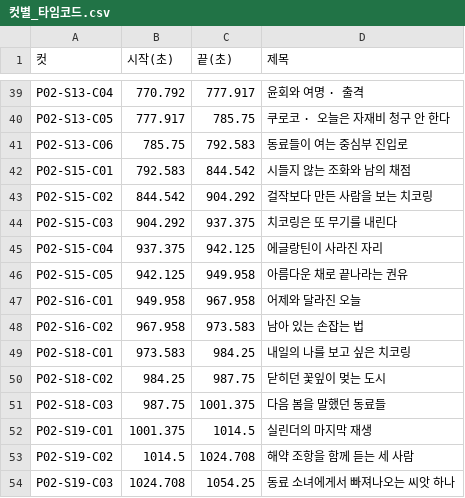
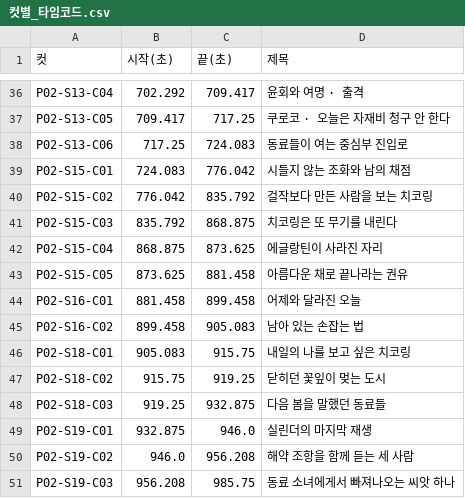
Before and after one commit to jmlee1-eng/nns-storyboard-viewer, a CSV file: video/part2/컷별_타임코드.csv, drawn as a sheet; only a part is shown, gaps mark what is left out; addresses are those after the commit; the diff covers the shown part only; the diff names each change by its address in the sheet, - before the commit and + after, or states it on an @@ line.

```diff
--- a/video/part2/컷별_타임코드.csv
+++ b/video/part2/컷별_타임코드.csv
-B36 (시작(초)): 770.792
+B36 (시작(초)): 702.292
-C36 (끝(초)): 777.917
+C36 (끝(초)): 709.417
-B37 (시작(초)): 777.917
+B37 (시작(초)): 709.417
-C37 (끝(초)): 785.75
+C37 (끝(초)): 717.25
-B38 (시작(초)): 785.75
+B38 (시작(초)): 717.25
-C38 (끝(초)): 792.583
+C38 (끝(초)): 724.083
-B39 (시작(초)): 792.583
+B39 (시작(초)): 724.083
-C39 (끝(초)): 844.542
+C39 (끝(초)): 776.042
-B40 (시작(초)): 844.542
+B40 (시작(초)): 776.042
-C40 (끝(초)): 904.292
+C40 (끝(초)): 835.792
-B41 (시작(초)): 904.292
+B41 (시작(초)): 835.792
-C41 (끝(초)): 937.375
+C41 (끝(초)): 868.875
-B42 (시작(초)): 937.375
+B42 (시작(초)): 868.875
-C42 (끝(초)): 942.125
+C42 (끝(초)): 873.625
-B43 (시작(초)): 942.125
+B43 (시작(초)): 873.625
-C43 (끝(초)): 949.958
+C43 (끝(초)): 881.458
-B44 (시작(초)): 949.958
+B44 (시작(초)): 881.458
-C44 (끝(초)): 967.958
+C44 (끝(초)): 899.458
-B45 (시작(초)): 967.958
+B45 (시작(초)): 899.458
-C45 (끝(초)): 973.583
+C45 (끝(초)): 905.083
-B46 (시작(초)): 973.583
+B46 (시작(초)): 905.083
-C46 (끝(초)): 984.25
+C46 (끝(초)): 915.75
-B47 (시작(초)): 984.25
+B47 (시작(초)): 915.75
-C47 (끝(초)): 987.75
+C47 (끝(초)): 919.25
-B48 (시작(초)): 987.75
+B48 (시작(초)): 919.25
-C48 (끝(초)): 1001.375
+C48 (끝(초)): 932.875
-B49 (시작(초)): 1001.375
+B49 (시작(초)): 932.875
-C49 (끝(초)): 1014.5
+C49 (끝(초)): 946.0
-B50 (시작(초)): 1014.5
+B50 (시작(초)): 946.0
-C50 (끝(초)): 1024.708
+C50 (끝(초)): 956.208
-B51 (시작(초)): 1024.708
+B51 (시작(초)): 956.208
-C51 (끝(초)): 1054.25
+C51 (끝(초)): 985.75
```
Also changed, not shown: 3 removed rows and 70 edited cells elsewhere in this file, 12 other files.
